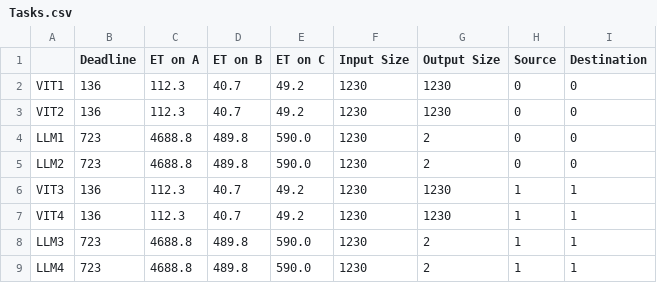
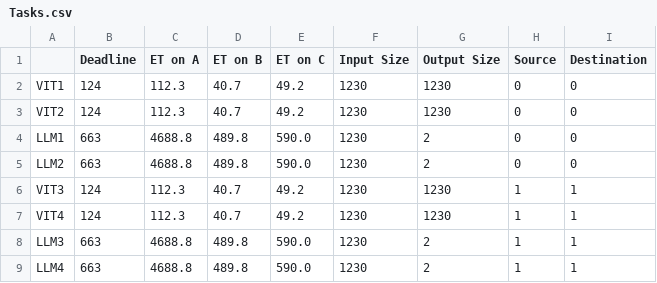
Before and after one commit to asu-kim/task-offloading-modeling, a CSV file: data/sample_deployment_2Jetson/Tasks.csv, drawn as a sheet.

```diff
--- a/data/sample_deployment_2Jetson/Tasks.csv
+++ b/data/sample_deployment_2Jetson/Tasks.csv
@@ -1,9 +1,9 @@
 ,Deadline,ET on A,ET on B,ET on C,Input Size,Output Size,Source,Destination
-VIT1,136,112.3,40.7,49.2,1230,1230,0,0
-VIT2,136,112.3,40.7,49.2,1230,1230,0,0
-LLM1,723,4688.8,489.8,590.0,1230,2,0,0
-LLM2,723,4688.8,489.8,590.0,1230,2,0,0
-VIT3,136,112.3,40.7,49.2,1230,1230,1,1
-VIT4,136,112.3,40.7,49.2,1230,1230,1,1
-LLM3,723,4688.8,489.8,590.0,1230,2,1,1
-LLM4,723,4688.8,489.8,590.0,1230,2,1,1
+VIT1,124,112.3,40.7,49.2,1230,1230,0,0
+VIT2,124,112.3,40.7,49.2,1230,1230,0,0
+LLM1,663,4688.8,489.8,590.0,1230,2,0,0
+LLM2,663,4688.8,489.8,590.0,1230,2,0,0
+VIT3,124,112.3,40.7,49.2,1230,1230,1,1
+VIT4,124,112.3,40.7,49.2,1230,1230,1,1
+LLM3,663,4688.8,489.8,590.0,1230,2,1,1
+LLM4,663,4688.8,489.8,590.0,1230,2,1,1
```
Also changed, not shown: data/sample_simulation_1Jetson/Tasks.csv.
